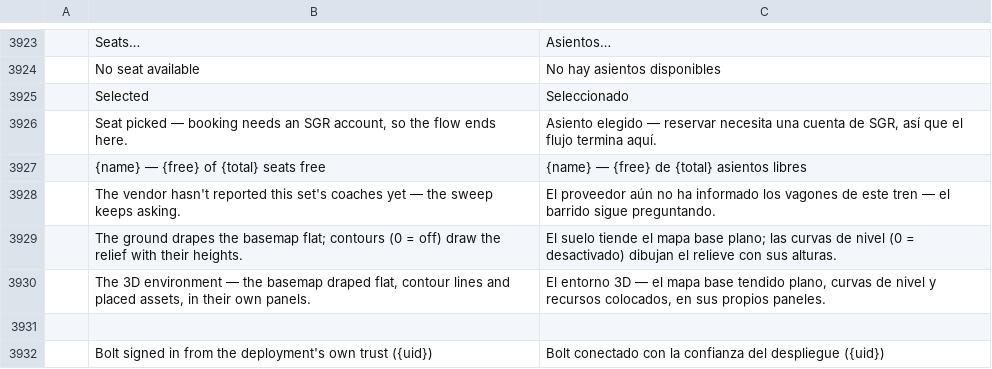
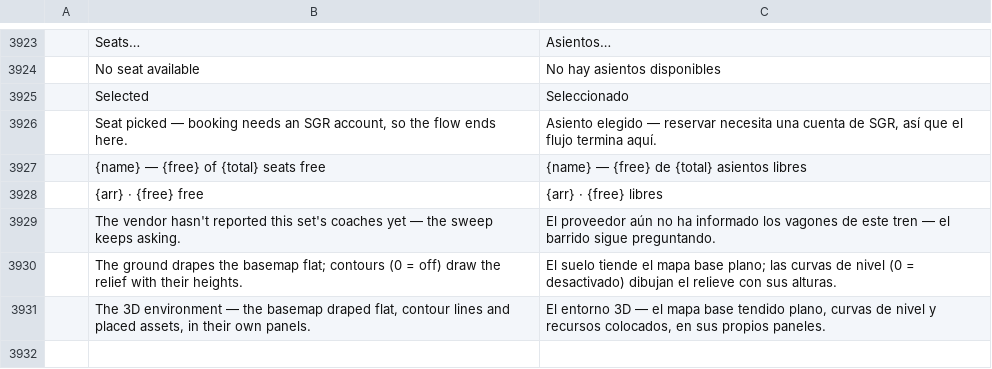
Before and after one commit to 20kiwy/TerraZone, a TSV file: crates/ui-egui/src/i18n/es.tsv, drawn as a sheet; only a part is shown, gaps mark what is left out; the shorter side is filled out with more unchanged rows; the diff names each change by its address in the sheet, - before the commit and + after, or states it on an @@ line.

```diff
--- a/crates/ui-egui/src/i18n/es.tsv
+++ b/crates/ui-egui/src/i18n/es.tsv
+row 3928:  | {arr} · {free} free | {arr} · {free} libres
```
Also changed, not shown: crates/ui-egui/src/i18n/fr.tsv, crates/ui-egui/src/i18n/it.tsv, 23 other files.
